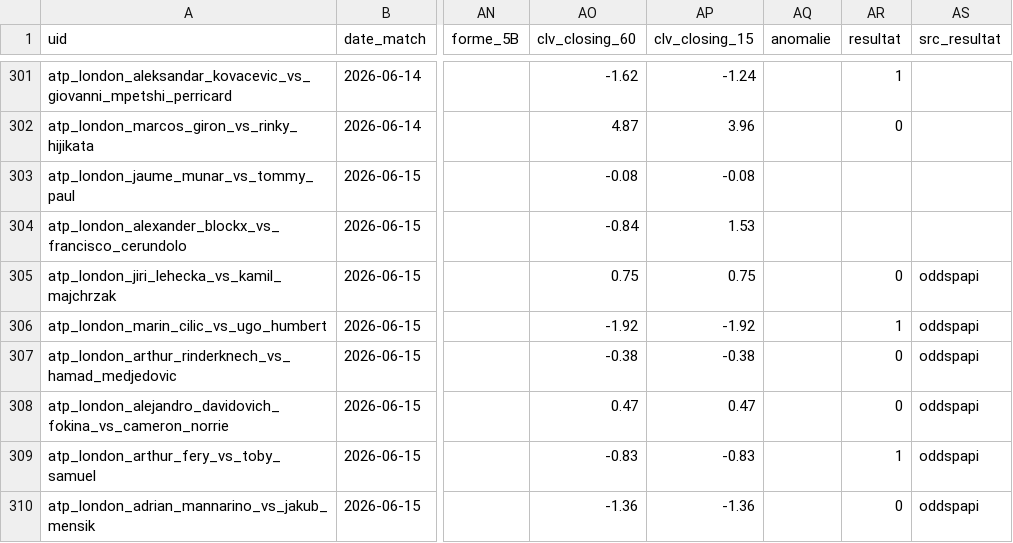
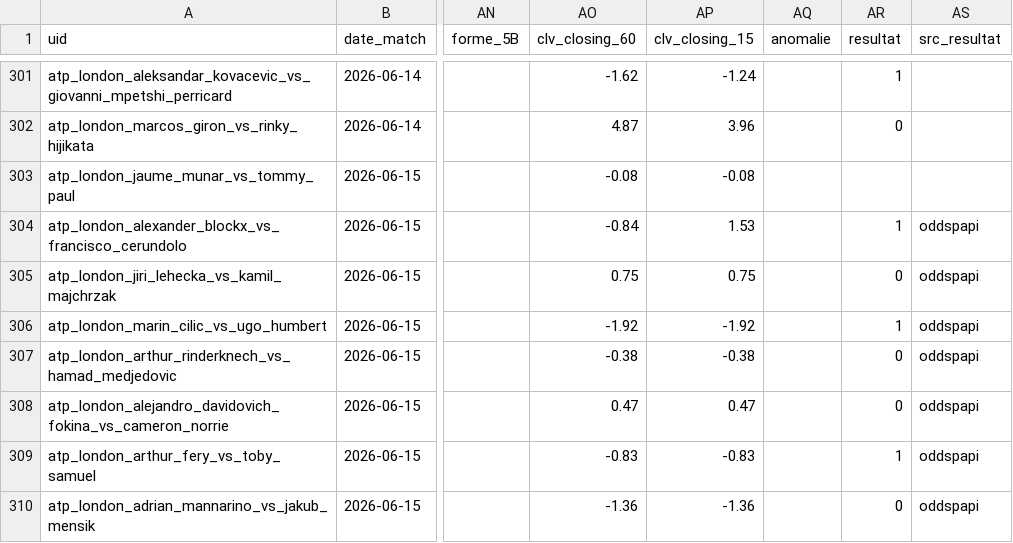
Before and after one commit to Lucas987987/Tennis-edge, a CSV file: backtest_tennis.csv, drawn as a sheet; only a part is shown, gaps mark what is left out; the diff names each change by its address in the sheet, - before the commit and + after, or states it on an @@ line.

```diff
--- a/backtest_tennis.csv
+++ b/backtest_tennis.csv
-AR304 (resultat): (empty)
+AR304 (resultat): 1
-AS304 (src_resultat): (empty)
+AS304 (src_resultat): oddspapi
```
Also changed, not shown: 1 other file.
